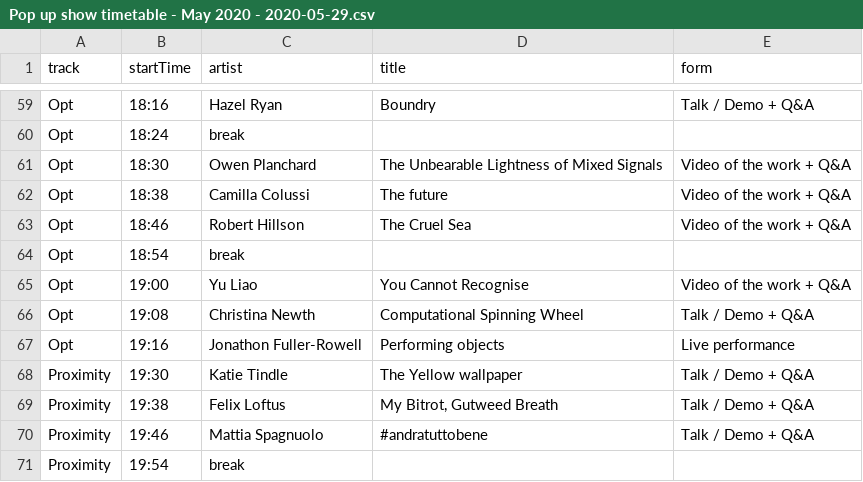
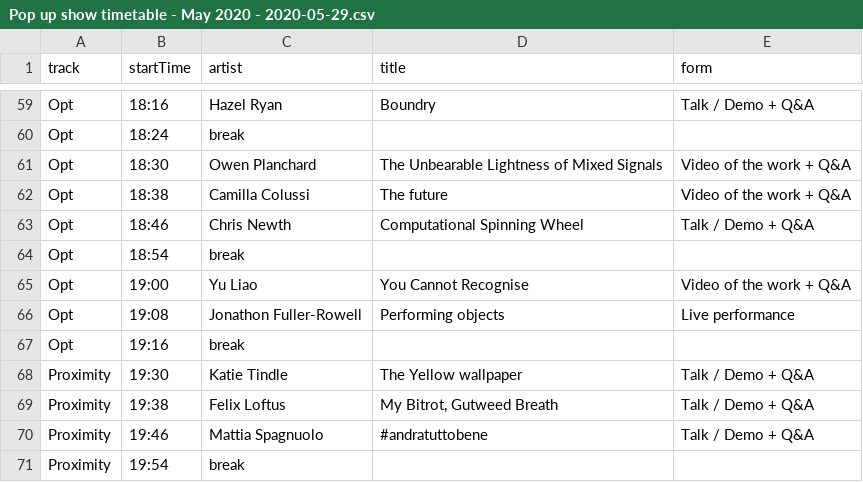
Before and after one commit to aubergene/pop-up-show-may-2020, a CSV file: raw/Pop up show timetable - May 2020 - 2020-05-29.csv, drawn as a sheet; only a part is shown, gaps mark what is left out.

```diff
--- a/raw/Pop up show timetable - May 2020 - 2020-05-29.csv
+++ b/raw/Pop up show timetable - May 2020 - 2020-05-29.csv
@@ -62,7 +62,7 @@ Opt,18:30,Owen Planchard,The Unbearable Lightness of Mixed Signals,Video of the
 Opt,18:38,Camilla Colussi,The future,Video of the work + Q&A
-Opt,18:46,Robert Hillson,The Cruel Sea,Video of the work + Q&A
+Opt,18:46,Chris Newth,Computational Spinning Wheel,Talk / Demo + Q&A
 Opt,18:54,break,,
 Opt,19:00,Yu Liao,You Cannot Recognise,Video of the work + Q&A
-Opt,19:08,Christina Newth,Computational Spinning Wheel,Talk / Demo + Q&A
-Opt,19:16,Jonathon Fuller-Rowell,Performing objects,Live performance
+Opt,19:08,Jonathon Fuller-Rowell,Performing objects,Live performance
+Opt,19:16,break,,
 Proximity,19:30,Katie Tindle,The Yellow wallpaper,Talk / Demo + Q&A
```
Also changed, not shown: docs/data/works.csv, public/data/works.csv, 4 other files.
